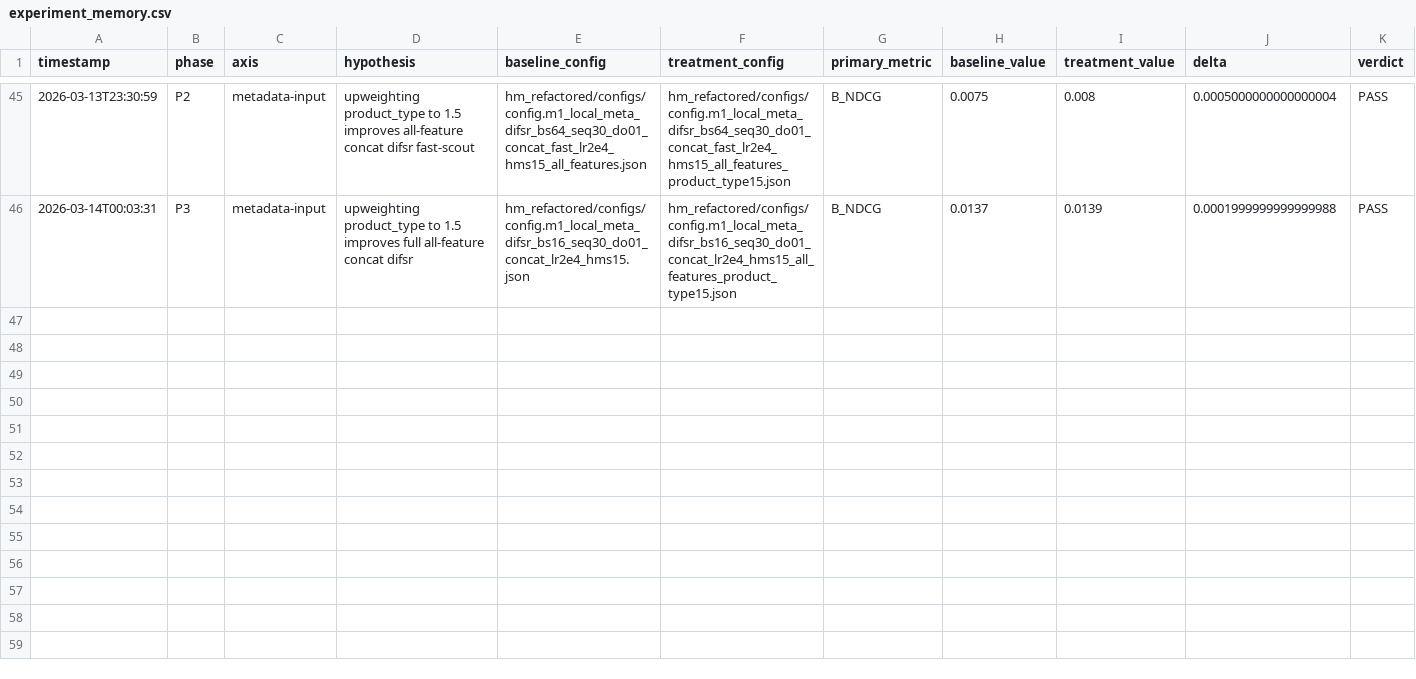
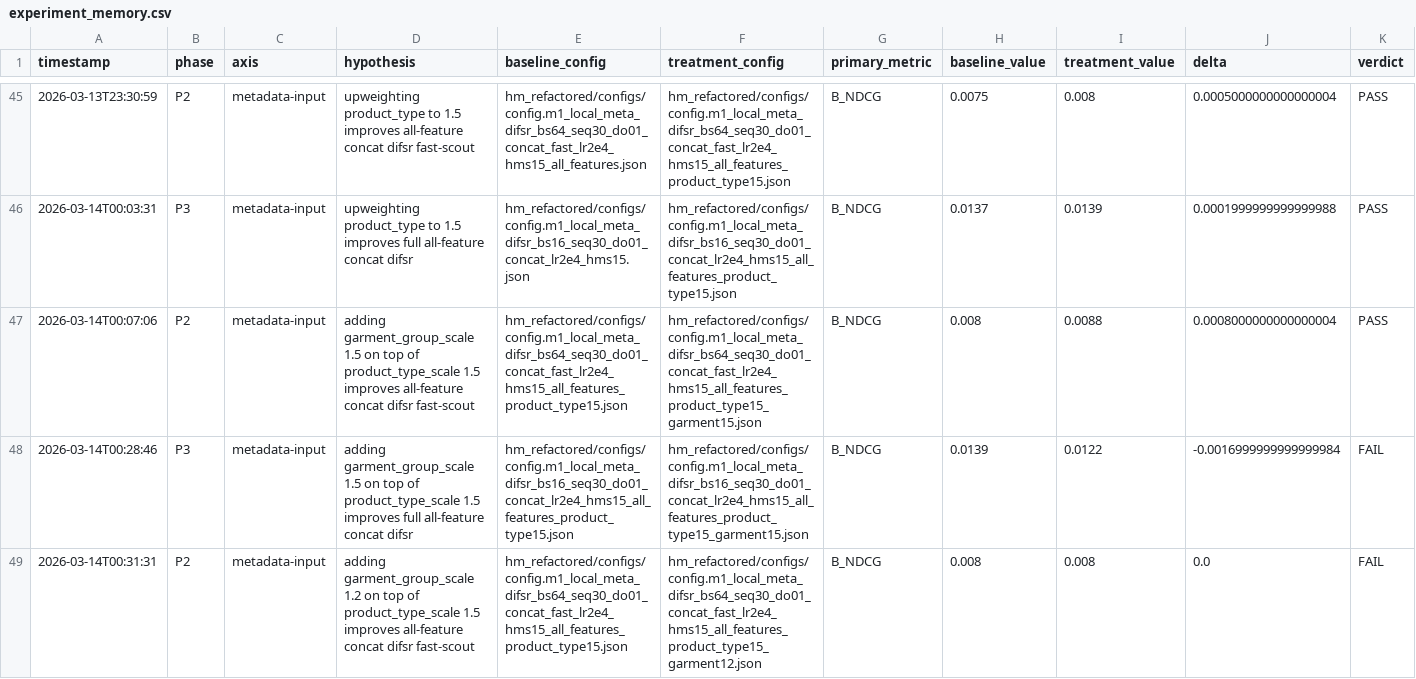
Before and after one commit to hyeongseok21/sequential-recommendation-under-sparsity, a CSV file: data/metrics/experiment_memory.csv, drawn as a sheet; only a part is shown, gaps mark what is left out; rows hold the shown columns only; the diff names each change by its address in the sheet, - before the commit and + after, or states it on an @@ line.

Commit message:
experiment: bound garment weighting around product-type champion

```diff
--- a/data/metrics/experiment_memory.csv
+++ b/data/metrics/experiment_memory.csv
+row 47: 2026-03-14T00:07:06 | P2 | metadata-input | adding garment_group_scale 1.5 on top of product_type_scale 1.5 improves all-feature concat difsr fast-scout | hm_refactored/configs/config.m1_local_meta_difsr_bs64_seq30_do01_concat_fast_lr2e4_hms15_all_features_product_type15.json | hm_refactored/configs/config.m1_local_meta_difsr_bs64_seq30_do01_concat_fast_lr2e4_hms15_all_features_product_type15_garment15.json | B_NDCG | 0.008 | 0.0088 | 0.0008000000000000004 | PASS
+row 48: 2026-03-14T00:28:46 | P3 | metadata-input | adding garment_group_scale 1.5 on top of product_type_scale 1.5 improves full all-feature concat difsr | hm_refactored/configs/config.m1_local_meta_difsr_bs16_seq30_do01_concat_lr2e4_hms15_all_features_product_type15.json | hm_refactored/configs/config.m1_local_meta_difsr_bs16_seq30_do01_concat_lr2e4_hms15_all_features_product_type15_garment15.json | B_NDCG | 0.0139 | 0.0122 | -0.0016999999999999984 | FAIL
+row 49: 2026-03-14T00:31:31 | P2 | metadata-input | adding garment_group_scale 1.2 on top of product_type_scale 1.5 improves all-feature concat difsr fast-scout | hm_refactored/configs/config.m1_local_meta_difsr_bs64_seq30_do01_concat_fast_lr2e4_hms15_all_features_product_type15.json | hm_refactored/configs/config.m1_local_meta_difsr_bs64_seq30_do01_concat_fast_lr2e4_hms15_all_features_product_type15_garment12.json | B_NDCG | 0.008 | 0.008 | 0.0 | FAIL
```
Also changed, not shown: 6 other files.
